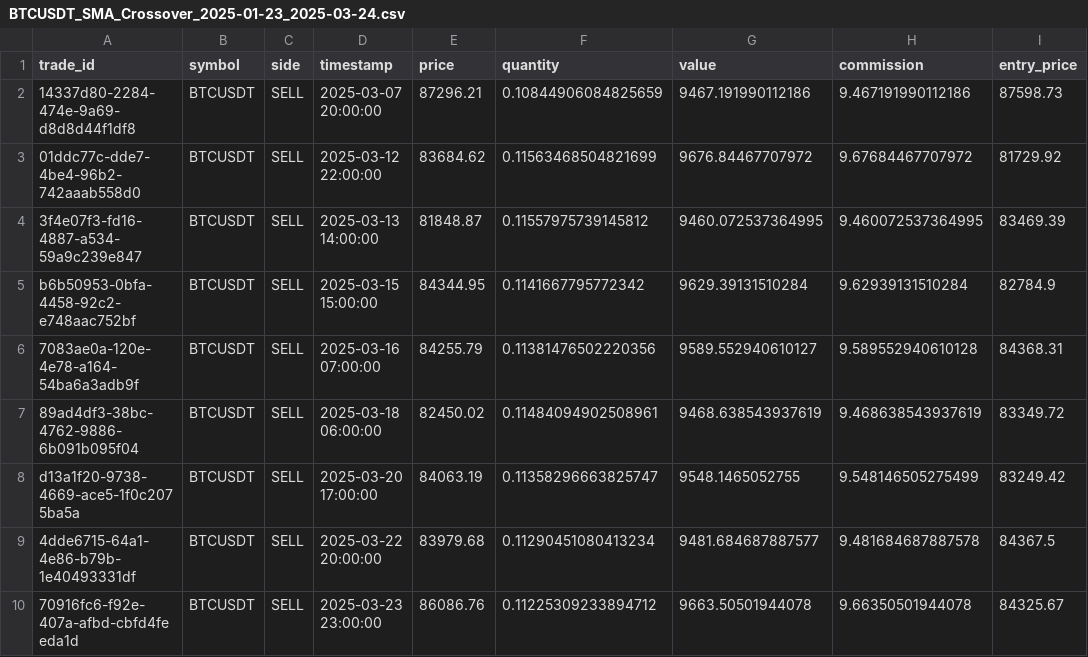
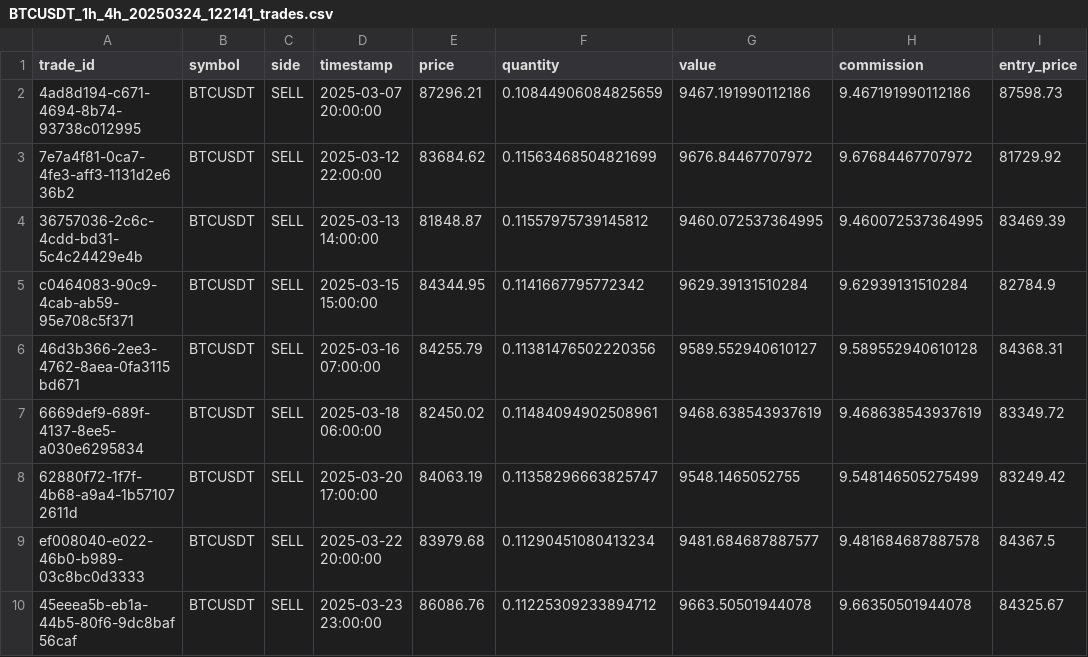
Before and after one commit to KarimMesallam/CogniTrade, a CSV file: logs/BTCUSDT_1h_4h_20250324_122141_trades.csv (was logs/BTCUSDT_SMA_Crossover_2025-01-23_2025-03-24.csv), drawn as a sheet; only a part is shown; the diff names each change by its address in the sheet, - before the commit and + after, or states it on an @@ line.

```diff
--- a/logs/BTCUSDT_SMA_Crossover_2025-01-23_2025-03-24.csv
+++ b/logs/BTCUSDT_1h_4h_20250324_122141_trades.csv
-A2 (trade_id): 14337d80-2284-474e-9a69-d8d8d44f1df8
+A2 (trade_id): 4ad8d194-c671-4694-8b74-93738c012995
-A3 (trade_id): 01ddc77c-dde7-4be4-96b2-742aaab558d0
+A3 (trade_id): 7e7a4f81-0ca7-4fe3-aff3-1131d2e636b2
-A4 (trade_id): 3f4e07f3-fd16-4887-a534-59a9c239e847
+A4 (trade_id): 36757036-2c6c-4cdd-bd31-5c4c24429e4b
-A5 (trade_id): b6b50953-0bfa-4458-92c2-e748aac752bf
+A5 (trade_id): c0464083-90c9-4cab-ab59-95e708c5f371
-A6 (trade_id): 7083ae0a-120e-4e78-a164-54ba6a3adb9f
+A6 (trade_id): 46d3b366-2ee3-4762-8aea-0fa3115bd671
-A7 (trade_id): 89ad4df3-38bc-4762-9886-6b091b095f04
+A7 (trade_id): 6669def9-689f-4137-8ee5-a030e6295834
-A8 (trade_id): d13a1f20-9738-4669-ace5-1f0c2075ba5a
+A8 (trade_id): 62880f72-1f7f-4b68-a9a4-1b571072611d
-A9 (trade_id): 4dde6715-64a1-4e86-b79b-1e40493331df
+A9 (trade_id): ef008040-e022-46b0-b989-03c8bc0d3333
-A10 (trade_id): 70916fc6-f92e-407a-afbd-cbfd4feeda1d
+A10 (trade_id): 45eeea5b-eb1a-44b5-80f6-9dc8baf56caf
```
Also changed, not shown: logs/BTCUSDT_1h_4h_20250324_122142_trades.csv, logs/BTCUSDT_RSI_2025-01-23_2025-03-24.csv, 14 other files.
